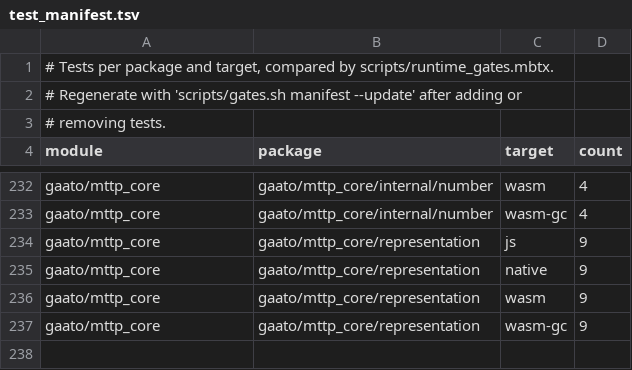
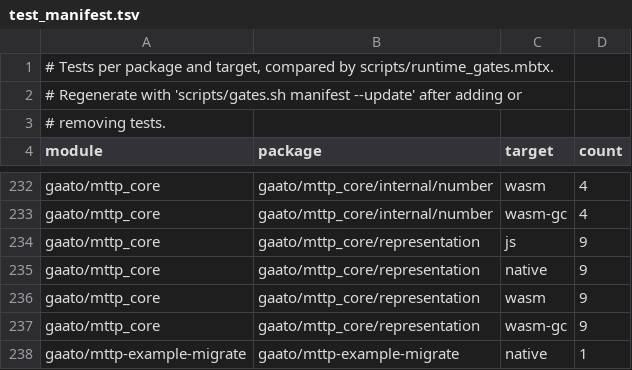
Before and after one commit to gaato/mttp, a TSV file: scripts/test_manifest.tsv, drawn as a sheet; only a part is shown, gaps mark what is left out; the diff names each change by its address in the sheet, - before the commit and + after, or states it on an @@ line.

```diff
--- a/scripts/test_manifest.tsv
+++ b/scripts/test_manifest.tsv
+row 238: gaato/mttp-example-migrate | gaato/mttp-example-migrate | native | 1
```
Also changed, not shown: scripts/modules.tsv, 37 other files.
